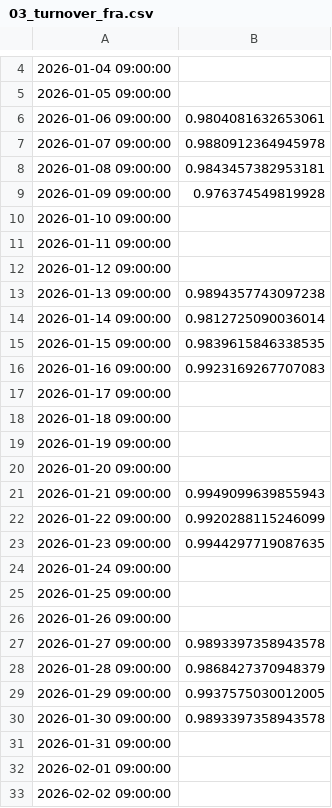
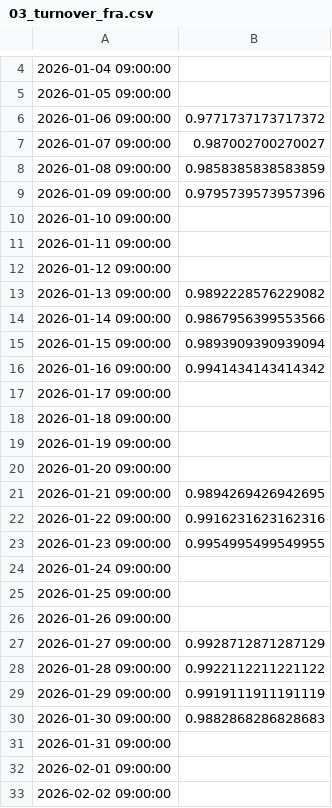
Before and after one commit to Jing-Lavinia/NDX100-Hourly-Multi-Factor-Neutral-Strategy, a CSV file: reports/tables/03_turnover_fra.csv, drawn as a sheet; only a part is shown, gaps mark what is left out; the diff covers the shown part only; the diff names each change by its address in the sheet, - before the commit and + after, or states it on an @@ line.

```diff
--- a/reports/tables/03_turnover_fra.csv
+++ b/reports/tables/03_turnover_fra.csv
-B6: 0.9804081632653061
+B6: 0.9771737173717372
-B7: 0.9880912364945978
+B7: 0.987002700270027
-B8: 0.9843457382953181
+B8: 0.9858385838583859
-B9: 0.976374549819928
+B9: 0.9795739573957396
-B13: 0.9894357743097238
+B13: 0.9892228576229082
-B14: 0.9812725090036014
+B14: 0.9867956399553566
-B15: 0.9839615846338535
+B15: 0.9893909390939094
-B16: 0.9923169267707083
+B16: 0.9941434143414342
-B21: 0.9949099639855943
+B21: 0.9894269426942695
-B22: 0.9920288115246099
+B22: 0.9916231623162316
-B23: 0.9944297719087635
+B23: 0.9954995499549955
-B27: 0.9893397358943578
+B27: 0.9928712871287129
-B28: 0.9868427370948379
+B28: 0.9922112211221122
-B29: 0.9937575030012005
+B29: 0.9919111911191119
-B30: 0.9893397358943578
+B30: 0.9882868286828683
```
Also changed, not shown: 30 edited cells elsewhere in this file, data/raw/vix_1h.csv, reports/data_exports/performance_metrics.csv, 31 other files.
